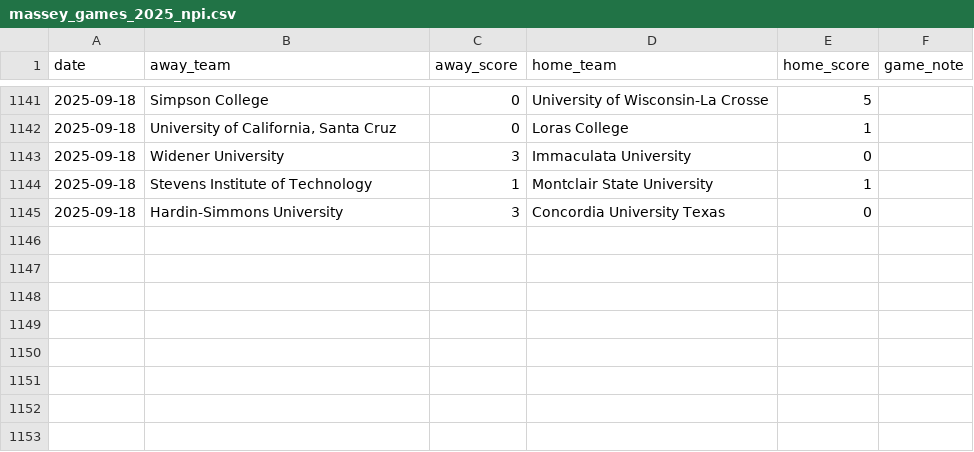
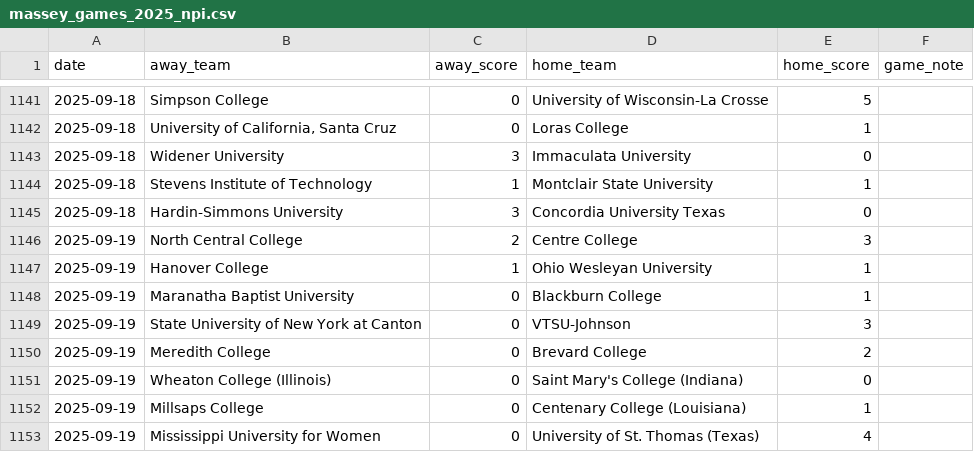
Before and after one commit to kevin-puorro/d3_wsoc_npi_calculator, a CSV file: data/2025/massey_games_2025_npi.csv, drawn as a sheet; only a part is shown, gaps mark what is left out; the diff names each change by its address in the sheet, - before the commit and + after, or states it on an @@ line.

```diff
--- a/data/2025/massey_games_2025_npi.csv
+++ b/data/2025/massey_games_2025_npi.csv
+row 1146: 2025-09-19 | North Central College | 2 | Centre College | 3
+row 1147: 2025-09-19 | Hanover College | 1 | Ohio Wesleyan University | 1
+row 1148: 2025-09-19 | Maranatha Baptist University | 0 | Blackburn College | 1
+row 1149: 2025-09-19 | State University of New York at Canton | 0 | VTSU-Johnson | 3
+row 1150: 2025-09-19 | Meredith College | 0 | Brevard College | 2
+row 1151: 2025-09-19 | Wheaton College (Illinois) | 0 | Saint Mary's College (Indiana) | 0
+row 1152: 2025-09-19 | Millsaps College | 0 | Centenary College (Louisiana) | 1
+row 1153: 2025-09-19 | Mississippi University for Women | 0 | University of St. Thomas (Texas) | 4
```
Also changed, not shown: data/2025/massey_games_2025.csv, data/2025/massey_games_2025_excluded.csv, 2 other files.
